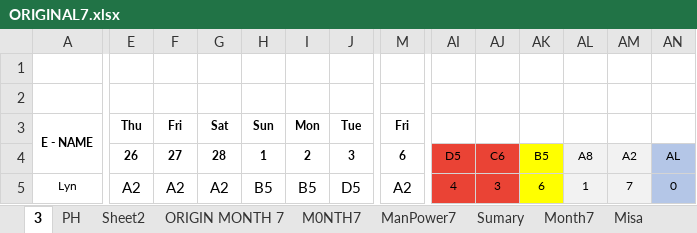
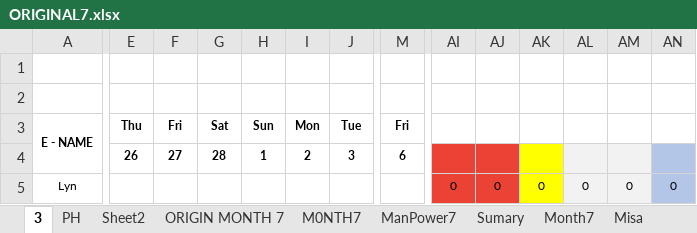
Before and after one commit to Chats-club/roter-ga, an Excel workbook: uploads/ORIGINAL7.xlsx, sheet 3, drawn as a sheet; only a part is shown, gaps mark what is left out; values as stored, in another font and other column widths than the file's, no borders; charts and pictures and conditional formats not drawn; the diff covers the shown part only; the diff names each change by its address in the sheet, - before the commit and + after, or states it on an @@ line.

Commit message:
new

```diff
--- a/uploads/ORIGINAL7.xlsx (sheet 3)
+++ b/uploads/ORIGINAL7.xlsx (sheet 3)
-AI4: D5
+AI4: (empty)
-AJ4: C6
+AJ4: (empty)
-AK4: B5
+AK4: (empty)
-AL4: A8
+AL4: (empty)
-AM4: A2
+AM4: (empty)
-AN4: AL
+AN4: (empty)
-E5: A2
+E5: (empty)
-F5: A2
+F5: (empty)
-G5: A2
+G5: (empty)
-H5: B5
+H5: (empty)
-I5: B5
+I5: (empty)
-J5: D5
+J5: (empty)
-M5: A2
+M5: (empty)
-AI5: 4
+AI5: 0
-AJ5: 3
+AJ5: 0
-AK5: 6
+AK5: 0
-AL5: 1
+AL5: 0
-AM5: 7
+AM5: 0
```
Also changed, not shown: 6 added rows, 6 removed rows and 965 edited cells elsewhere in this sheet, sheet PH ROSTER 7, sheet ORIGIN MONTH 7, sheet ManPower7, sheet M0NTH7, sheet Month7.
